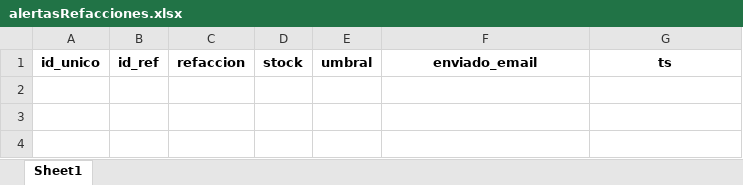
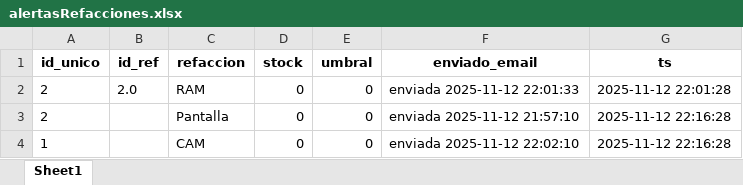
Before and after one commit to joseulloa10272/ProyectoQA, an Excel workbook: data/alertasRefacciones.xlsx, sheet Sheet1, drawn as a sheet; values as stored, in another font and other column widths than the file's, no borders; the diff names each change by its address in the sheet, - before the commit and + after, or states it on an @@ line.

```diff
--- a/data/alertasRefacciones.xlsx (sheet Sheet1)
+++ b/data/alertasRefacciones.xlsx (sheet Sheet1)
+row 2: 2 | 2.0 | RAM | 0 | 0 | enviada 2025-11-12 22:01:33 | 2025-11-12 22:01:28
+row 3: 2 |  | Pantalla | 0 | 0 | enviada 2025-11-12 21:57:10 | 2025-11-12 22:16:28
+row 4: 1 |  | CAM | 0 | 0 | enviada 2025-11-12 22:02:10 | 2025-11-12 22:16:28
```
Also changed, not shown: data/activos.xlsx, data/contratos.xlsx, 24 other files.
